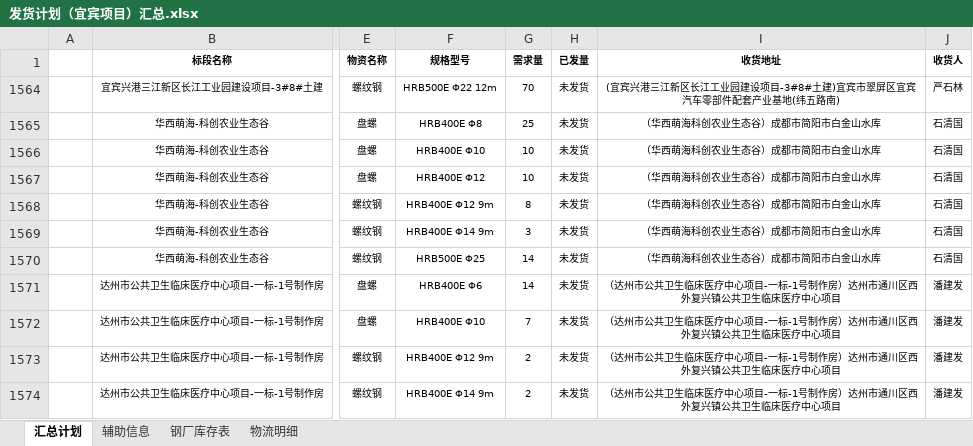
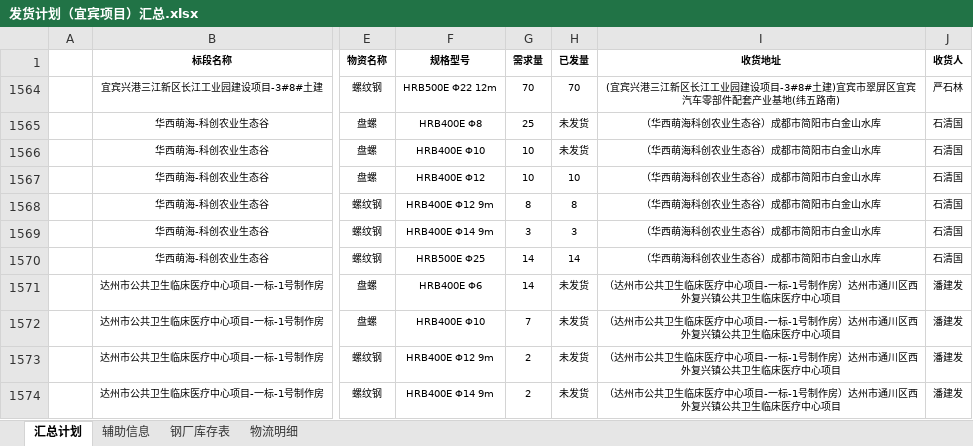
Before and after one commit to monizhou/TVBOX, an Excel workbook: 发货计划（宜宾项目）汇总.xlsx, sheet 汇总计划, drawn as a sheet; only a part is shown, gaps mark what is left out; values as stored, in another font and other column widths than the file's, no borders; conditional formats not drawn; the diff names each change by its address in the sheet, - before the commit and + after, or states it on an @@ line.

```diff
--- a/发货计划（宜宾项目）汇总.xlsx (sheet 汇总计划)
+++ b/发货计划（宜宾项目）汇总.xlsx (sheet 汇总计划)
-H1564 (已发量): 未发货
+H1564 (已发量): 70
-H1567 (已发量): 未发货
+H1567 (已发量): 10
-H1568 (已发量): 未发货
+H1568 (已发量): 8
-H1569 (已发量): 未发货
+H1569 (已发量): 3
-H1570 (已发量): 未发货
+H1570 (已发量): 14
```
Also changed, not shown: hidden cells, 1 other file.
